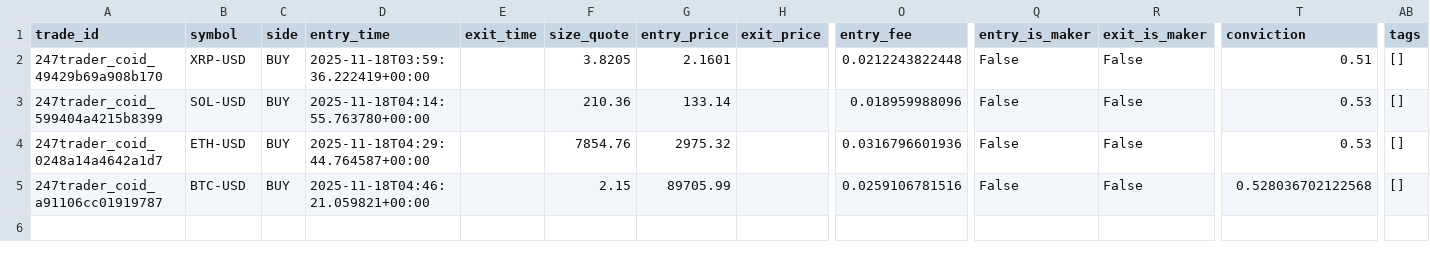
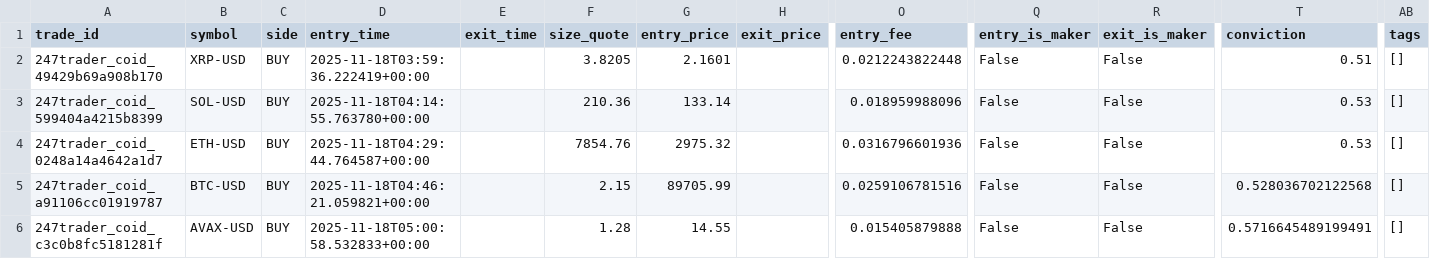
Before and after one commit to aelhadee/247trader-V2, a CSV file: data/trades/trades.csv, drawn as a sheet; only a part is shown, gaps mark what is left out; rows hold the shown columns only; the diff names each change by its address in the sheet, - before the commit and + after, or states it on an @@ line.

```diff
--- a/data/trades/trades.csv
+++ b/data/trades/trades.csv
+row 6: 247trader_coid_c3c0b8fc5181281f | AVAX-USD | BUY | 2025-11-18T05:00:58.532833+00:00 |  | 1.28 | 14.55 |  | 0.015405879888 | False | False | 0.5716645489199491 | []
```
Also changed, not shown: 28 other files.
